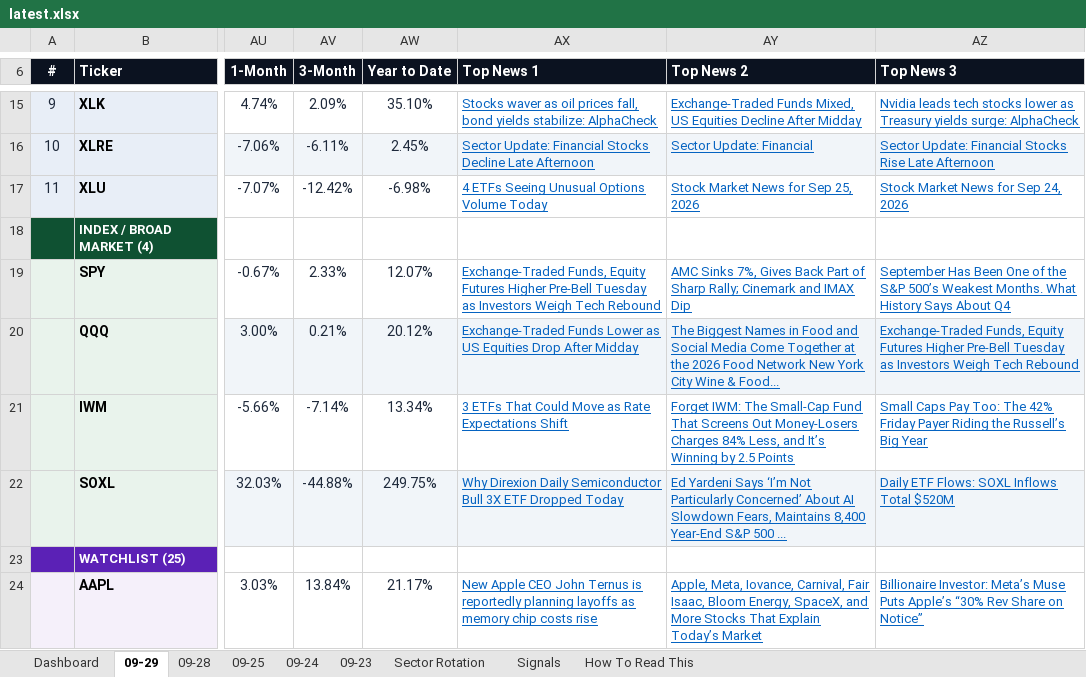
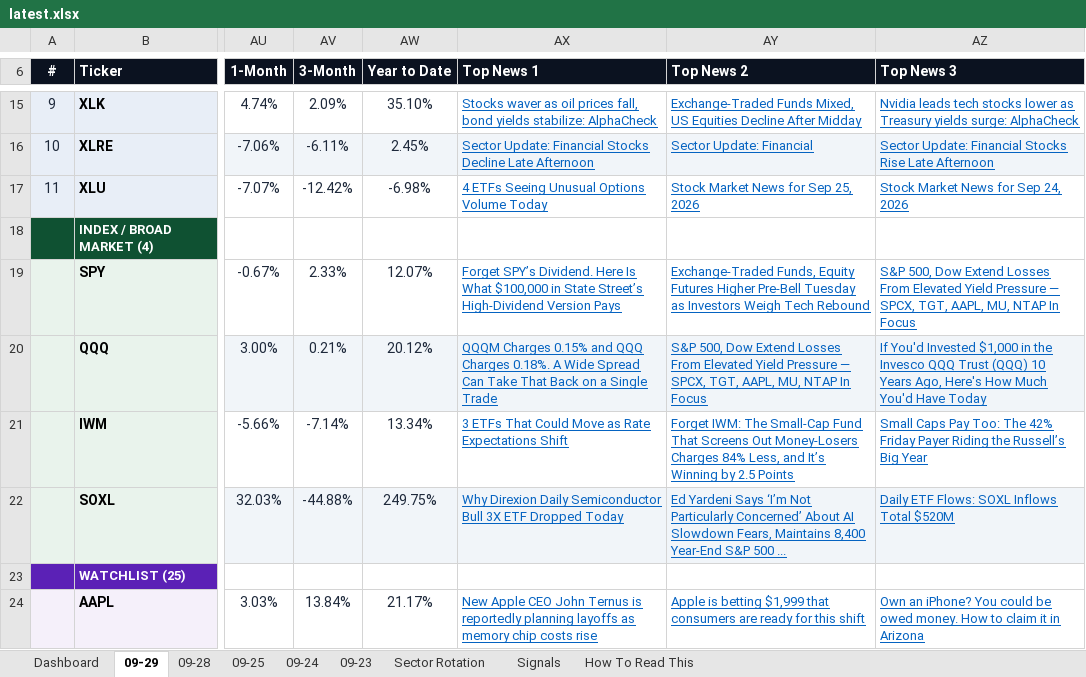
Before and after one commit to GeoWizard4645/Stock-Analysis-for-my-Grandpa, an Excel workbook: docs/data/latest.xlsx, sheet 09-29, drawn as a sheet; only a part is shown, gaps mark what is left out; values as stored, in another font and other column widths than the file's, no borders; conditional formats not drawn; the diff covers the shown part only; the diff names each change by its address in the sheet, - before the commit and + after, or states it on an @@ line.

```diff
--- a/docs/data/latest.xlsx (sheet 09-29)
+++ b/docs/data/latest.xlsx (sheet 09-29)
-AX19 (Top News 1): Exchange-Traded Funds, Equity Futures Higher Pre-Bell Tuesday as Investors Weigh Tech Rebound
+AX19 (Top News 1): Forget SPY’s Dividend. Here Is What $100,000 in State Street’s High-Dividend Version Pays
-AY19 (Top News 2): AMC Sinks 7%, Gives Back Part of Sharp Rally; Cinemark and IMAX Dip
+AY19 (Top News 2): Exchange-Traded Funds, Equity Futures Higher Pre-Bell Tuesday as Investors Weigh Tech Rebound
-AZ19 (Top News 3): September Has Been One of the S&P 500’s Weakest Months. What History Says About Q4
+AZ19 (Top News 3): S&P 500, Dow Extend Losses From Elevated Yield Pressure — SPCX, TGT, AAPL, MU, NTAP In Focus
-AX20 (Top News 1): Exchange-Traded Funds Lower as US Equities Drop After Midday
+AX20 (Top News 1): QQQM Charges 0.15% and QQQ Charges 0.18%. A Wide Spread Can Take That Back on a Single Trade
-AY20 (Top News 2): The Biggest Names in Food and Social Media Come Together at the 2026 Food Network New York City Wine & Food...
+AY20 (Top News 2): S&P 500, Dow Extend Losses From Elevated Yield Pressure — SPCX, TGT, AAPL, MU, NTAP In Focus
-AZ20 (Top News 3): Exchange-Traded Funds, Equity Futures Higher Pre-Bell Tuesday as Investors Weigh Tech Rebound
+AZ20 (Top News 3): If You'd Invested $1,000 in the Invesco QQQ Trust (QQQ) 10 Years Ago, Here's How Much You'd Have Today
-AY24 (Top News 2): Apple, Meta, Iovance, Carnival, Fair Isaac, Bloom Energy, SpaceX, and More Stocks That Explain Today’s Market
+AY24 (Top News 2): Apple is betting $1,999 that consumers are ready for this shift
-AZ24 (Top News 3): Billionaire Investor: Meta’s Muse Puts Apple’s “30% Rev Share on Notice”
+AZ24 (Top News 3): Own an iPhone? You could be owed money. How to claim it in Arizona
```
Also changed, not shown: 16 edited cells elsewhere in this sheet, sheet Dashboard, sheet 09-23, sheet 09-25, sheet 09-24, sheet 09-28, 1 other file.
